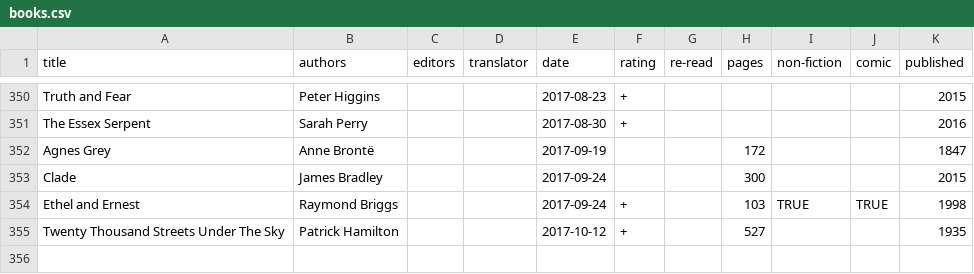
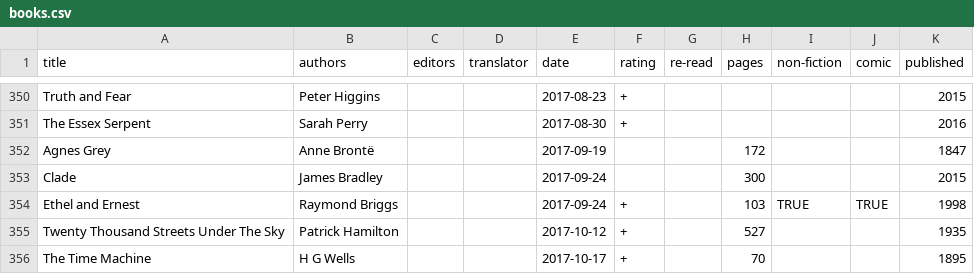
Before and after one commit to tomgp/tomgp.github.io, a CSV file: data/books.csv, drawn as a sheet; only a part is shown, gaps mark what is left out.

Commit message:
time machine

```diff
--- a/data/books.csv
+++ b/data/books.csv
@@ -355 +355,2 @@ Ethel and Ernest,Raymond Briggs,,,2017-09-24,+,,103,TRUE,TRUE,1998
 Twenty Thousand Streets Under The Sky,Patrick Hamilton,,,2017-10-12,+,,527,,,1935
+The Time Machine,H G Wells,,,2017-10-17,+,,70,,,1895
```
